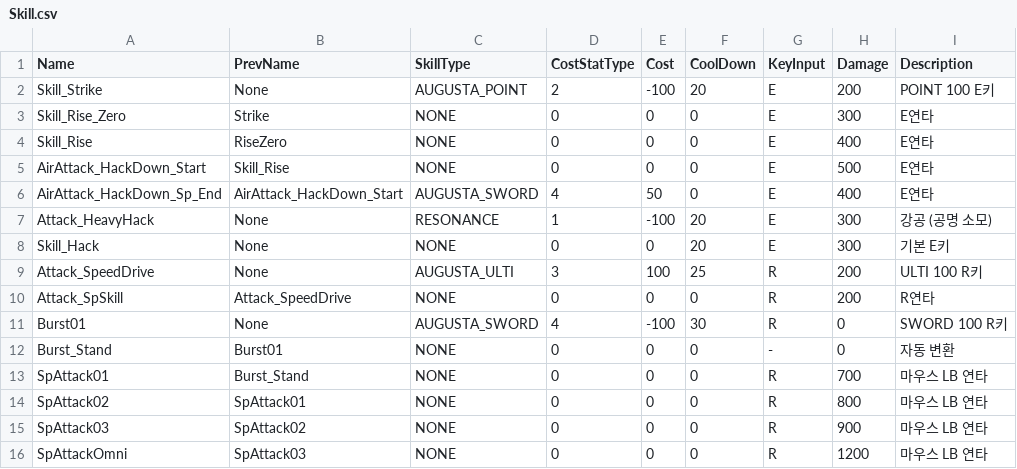
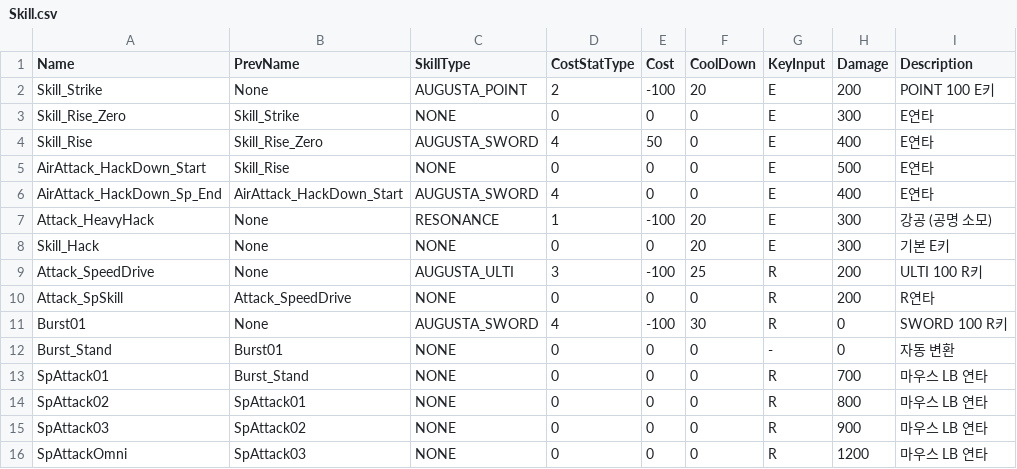
Before and after one commit to PJH1998/Wuthring-Wave-Final, a CSV file: Client/Bin/Resource/Model/Player/Augusta/Ability/Skill.csv, drawn as a sheet.

Commit message:
Skill 상태  Fix

```diff
--- a/Client/Bin/Resource/Model/Player/Augusta/Ability/Skill.csv
+++ b/Client/Bin/Resource/Model/Player/Augusta/Ability/Skill.csv
@@ -2,9 +2,9 @@ Name,PrevName,SkillType,CostStatType,Cost,CoolDown,KeyInput,Damage,Description
 Skill_Strike,None,AUGUSTA_POINT,2,-100,20,E,200,POINT 100 E키
-Skill_Rise_Zero,Strike,NONE,0,0,0,E,300,E연타
-Skill_Rise,RiseZero,NONE,0,0,0,E,400,E연타
+Skill_Rise_Zero,Skill_Strike,NONE,0,0,0,E,300,E연타
+Skill_Rise,Skill_Rise_Zero,AUGUSTA_SWORD,4,50,0,E,400,E연타
 AirAttack_HackDown_Start,Skill_Rise,NONE,0,0,0,E,500,E연타
-AirAttack_HackDown_Sp_End,AirAttack_HackDown_Start,AUGUSTA_SWORD,4,50,0,E,400,E연타
+AirAttack_HackDown_Sp_End,AirAttack_HackDown_Start,AUGUSTA_SWORD,4,0,0,E,400,E연타
 Attack_HeavyHack,None,RESONANCE,1,-100,20,E,300,강공 (공명 소모)
 Skill_Hack,None,NONE,0,0,20,E,300,기본 E키
-Attack_SpeedDrive,None,AUGUSTA_ULTI,3,100,25,R,200,ULTI 100 R키
+Attack_SpeedDrive,None,AUGUSTA_ULTI,3,-100,25,R,200,ULTI 100 R키
 Attack_SpSkill,Attack_SpeedDrive,NONE,0,0,0,R,200,R연타
```
